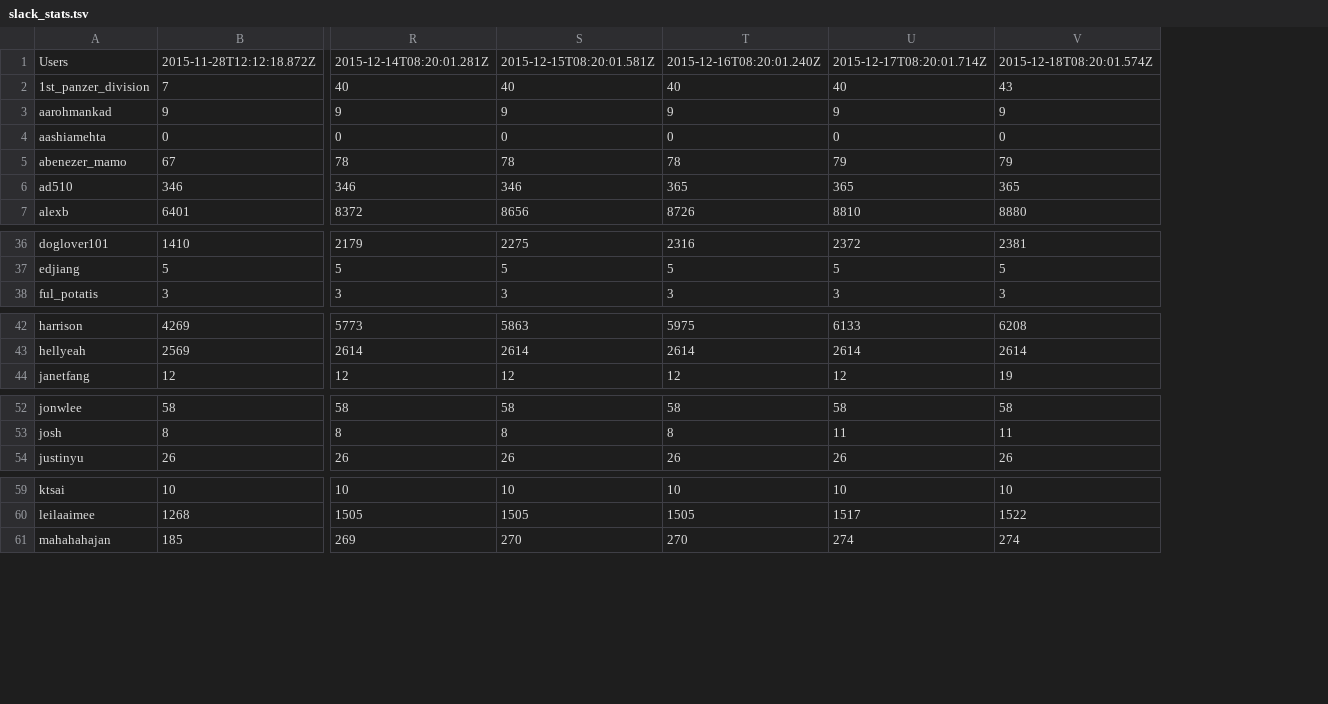
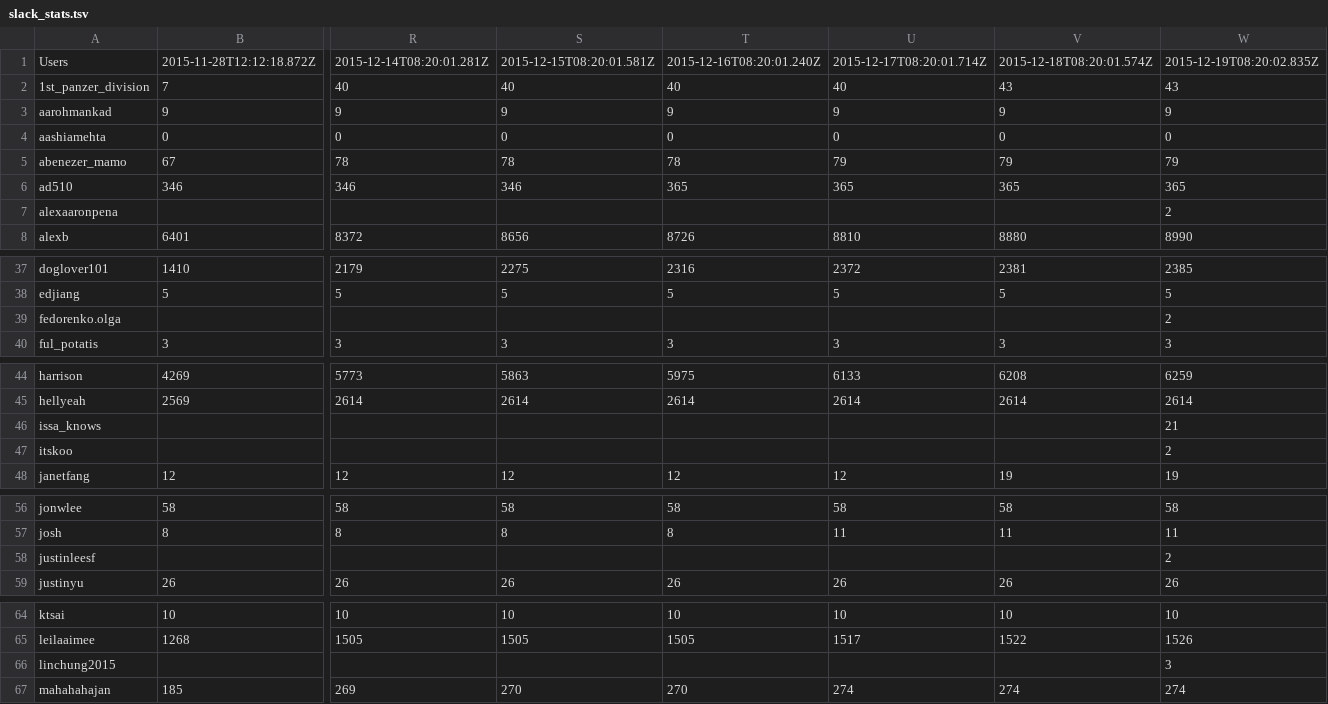
Before and after one commit to hackclub/metrics, a TSV file: slack_stats.tsv, drawn as a sheet; only a part is shown, gaps mark what is left out; rows hold the shown columns only; the diff covers the shown part only; the diff names each change by its address in the sheet, - before the commit and + after, or states it on an @@ line.

Commit message:
Add latest Slack stats

```diff
--- a/slack_stats.tsv
+++ b/slack_stats.tsv
+column W, rows 1-6: 2015-12-19T08:20:02.835Z | 43 | 9 | 0 | 79 | 365; row 8: 8990; rows 37-38: 2385 | 5; row 40: 3; rows 44-45: 6259 | 2614; row 48: 19; rows 56-57: 58 | 11; row 59: 26; rows 64-65: 10 | 1526; row 67: 274
+row 7: alexaaronpena |  |  |  |  |  |  | 2
+row 39: fedorenko.olga |  |  |  |  |  |  | 2
+row 46: issa_knows |  |  |  |  |  |  | 21
+row 47: itskoo |  |  |  |  |  |  | 2
+row 58: justinleesf |  |  |  |  |  |  | 2
+row 66: linchung2015 |  |  |  |  |  |  | 3
```
Also changed, not shown: 1 edited cell elsewhere in this file.
